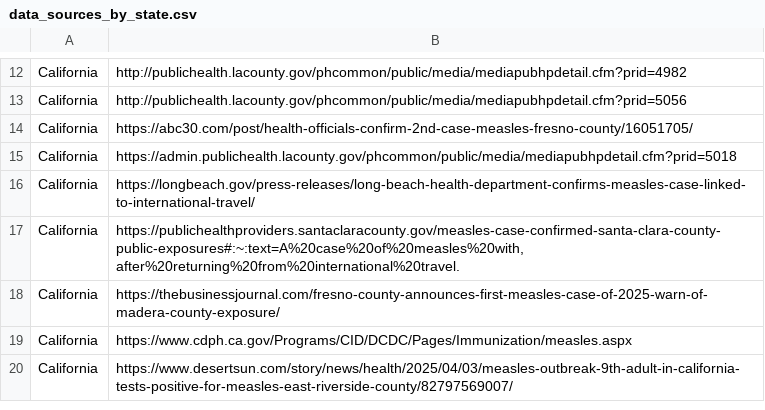
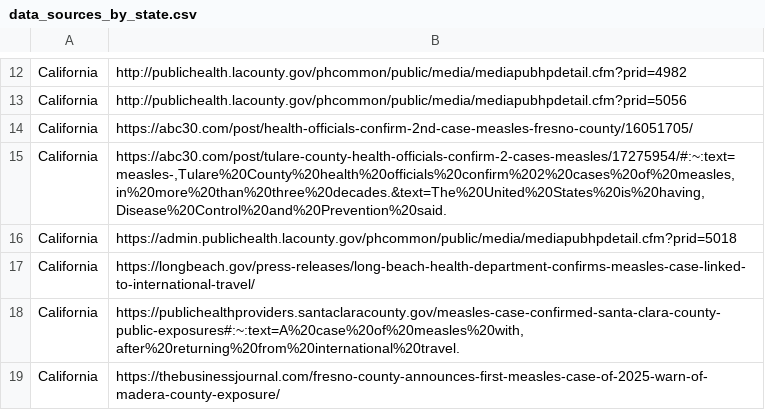
Before and after one commit to CSSEGISandData/measles_data, a CSV file: data_sources_by_state.csv, drawn as a sheet; only a part is shown, gaps mark what is left out; the shorter side is filled out with more unchanged rows; the diff names each change by its address in the sheet, - before the commit and + after, or states it on an @@ line.

```diff
--- a/data_sources_by_state.csv
+++ b/data_sources_by_state.csv
+row 15: California | https://abc30.com/post/tulare-county-health-officials-confirm-2-cases-measles/17275954/#:~:text=measles-,Tulare%20County%20health%20officials%20confirm%202%20cases%20of%20measles,in%20more%20than%20three%20decades.&text=The%20United%20States%20is%20having,Disease%20Control%20and%20Prevention%20said.
```
Also changed, not shown: Top_states_time_series.csv, measles_county_all_updates.csv.
